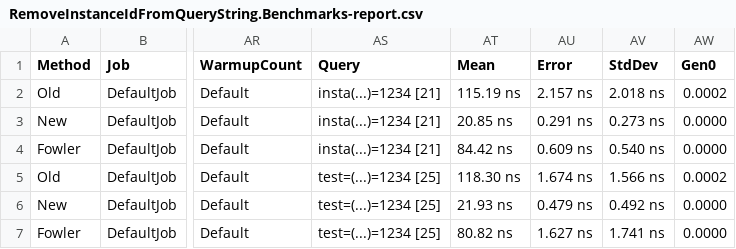
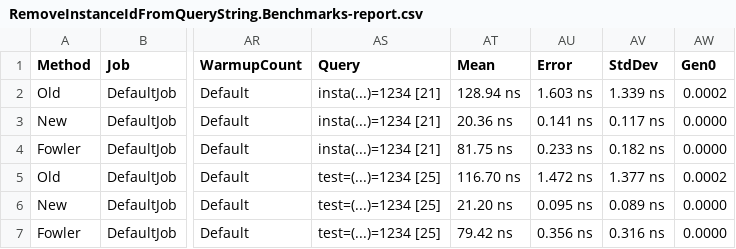
Before and after one commit to collinstevens/RemoveInstanceIdFromQueryString, a CSV file: RemoveInstanceIdFromQueryString/BenchmarkDotNet.Artifacts/results/RemoveInstanceIdFromQueryString.Benchmarks-report.csv, drawn as a sheet; only a part is shown, gaps mark what is left out; the diff names each change by its address in the sheet, - before the commit and + after, or states it on an @@ line.

```diff
--- a/RemoveInstanceIdFromQueryString/BenchmarkDotNet.Artifacts/results/RemoveInstanceIdFromQueryString.Benchmarks-report.csv
+++ b/RemoveInstanceIdFromQueryString/BenchmarkDotNet.Artifacts/results/RemoveInstanceIdFromQueryString.Benchmarks-report.csv
-AT2 (Mean): 115.19 ns
+AT2 (Mean): 128.94 ns
-AU2 (Error): 2.157 ns
+AU2 (Error): 1.603 ns
-AV2 (StdDev): 2.018 ns
+AV2 (StdDev): 1.339 ns
-AT3 (Mean): 20.85 ns
+AT3 (Mean): 20.36 ns
-AU3 (Error): 0.291 ns
+AU3 (Error): 0.141 ns
-AV3 (StdDev): 0.273 ns
+AV3 (StdDev): 0.117 ns
-AT4 (Mean): 84.42 ns
+AT4 (Mean): 81.75 ns
-AU4 (Error): 0.609 ns
+AU4 (Error): 0.233 ns
-AV4 (StdDev): 0.540 ns
+AV4 (StdDev): 0.182 ns
-AT5 (Mean): 118.30 ns
+AT5 (Mean): 116.70 ns
-AU5 (Error): 1.674 ns
+AU5 (Error): 1.472 ns
-AV5 (StdDev): 1.566 ns
+AV5 (StdDev): 1.377 ns
-AT6 (Mean): 21.93 ns
+AT6 (Mean): 21.20 ns
-AU6 (Error): 0.479 ns
+AU6 (Error): 0.095 ns
-AV6 (StdDev): 0.492 ns
+AV6 (StdDev): 0.089 ns
-AT7 (Mean): 80.82 ns
+AT7 (Mean): 79.42 ns
-AU7 (Error): 1.627 ns
+AU7 (Error): 0.356 ns
-AV7 (StdDev): 1.741 ns
+AV7 (StdDev): 0.316 ns
```
Also changed, not shown: 4 other files.
